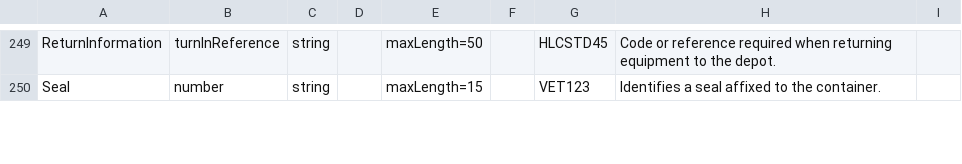
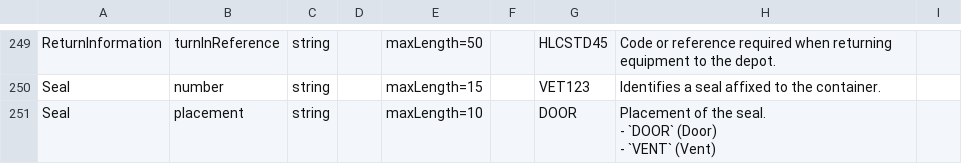
Before and after one commit to dcsaorg/DCSA-Information-Model, a CSV file: generated-resources/standards/an/v101/an-v1.0.1-data-overview-attributes-normalized.csv, drawn as a sheet; only a part is shown, gaps mark what is left out; the diff covers the shown part only.

```diff
--- a/generated-resources/standards/an/v101/an-v1.0.1-data-overview-attributes-normalized.csv
+++ b/generated-resources/standards/an/v101/an-v1.0.1-data-overview-attributes-normalized.csv
@@ -583 +583,4 @@ ReturnInformation,turnInReference,string,,maxLength=50,,HLCSTD45,"Code or refere
 Seal,number,string,,maxLength=15,,VET123,"Identifies a seal affixed to the container.",
+Seal,placement,string,,maxLength=10,,DOOR,"Placement of the seal.
+- `DOOR` (Door)
+- `VENT` (Vent)",
```
Also changed, not shown: 1 added row and 1 edited cell elsewhere in this file, generated-resources/standards/an/v101/an-v1.0.1-data-overview-attributes-hierarchical.csv, generated-resources/standards/tnt/v300/tnt-v3.0.0-data-overview-attributes-hierarchical.csv, 7 other files.
